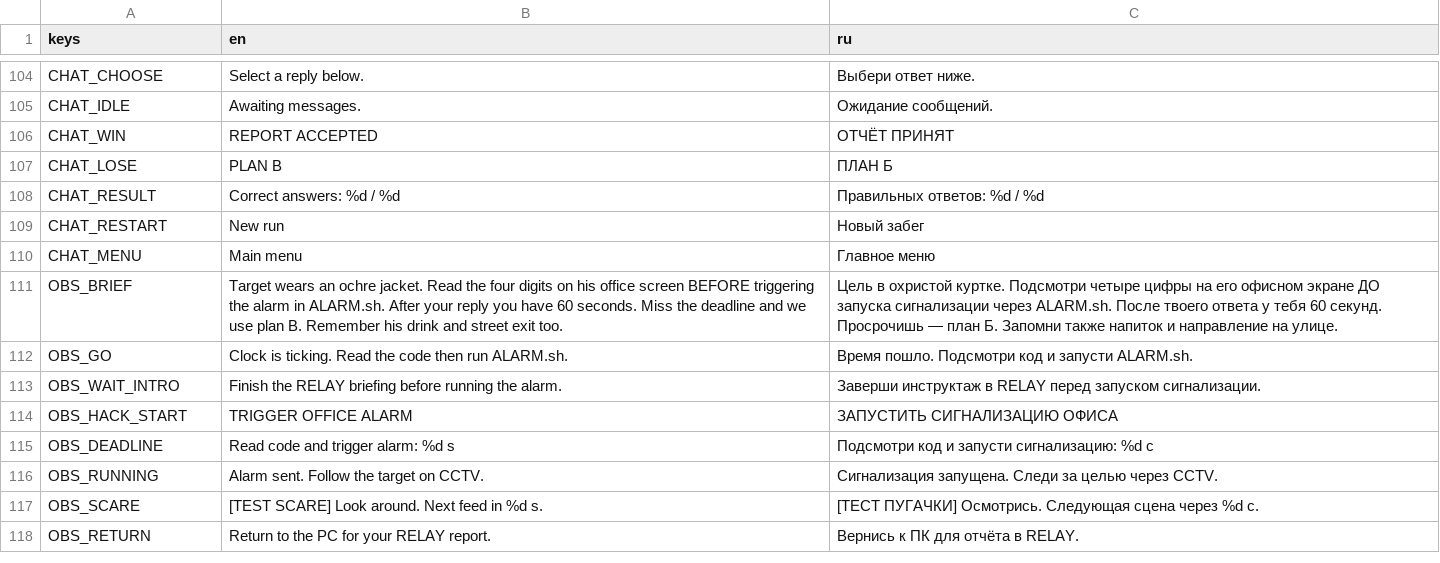
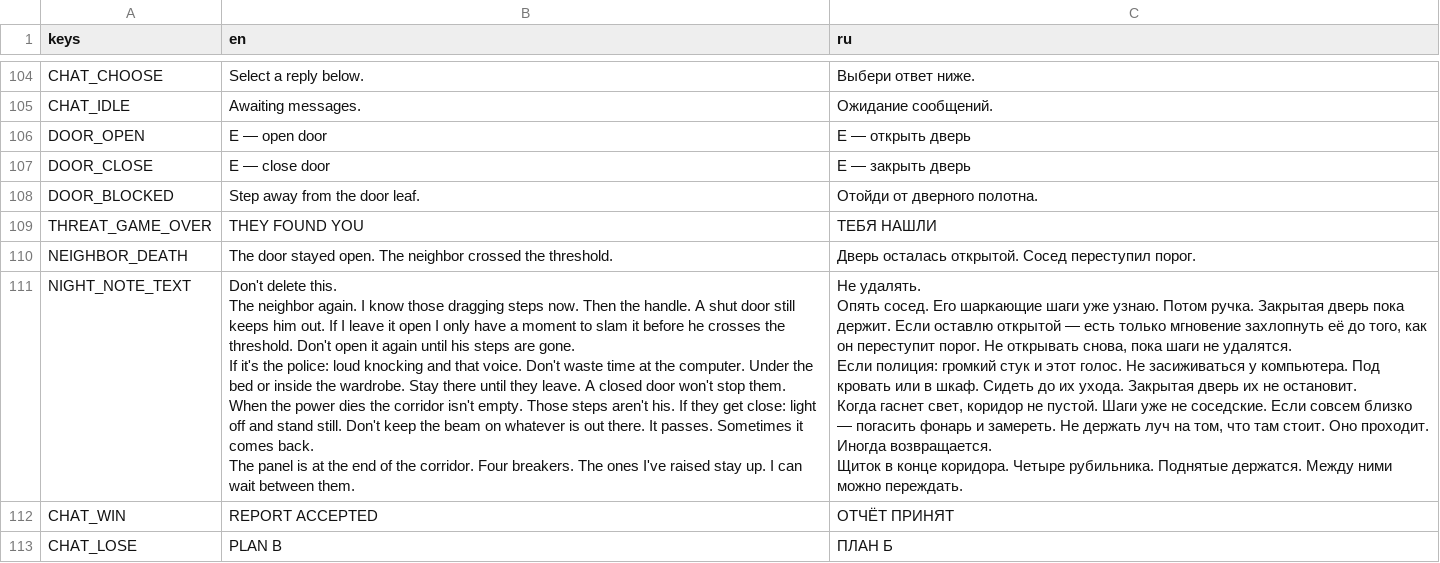
Before and after one commit to likhorada/SibGameJam_Autumn, a CSV file: data/translations/ui.csv, drawn as a sheet; only a part is shown, gaps mark what is left out; the shorter side is filled out with more unchanged rows.

Commit message:
Add scripted neighbor threat, room door and night notes

```diff
--- a/data/translations/ui.csv
+++ b/data/translations/ui.csv
@@ -108,2 +108,24 @@ CHAT_CHOOSE,Select a reply below.,Выбери ответ ниже.
 CHAT_IDLE,Awaiting messages.,Ожидание сообщений.
+DOOR_OPEN,E — open door,E — открыть дверь
+DOOR_CLOSE,E — close door,E — закрыть дверь
+DOOR_BLOCKED,Step away from the door leaf.,Отойди от дверного полотна.
+THREAT_GAME_OVER,THEY FOUND YOU,ТЕБЯ НАШЛИ
+NEIGHBOR_DEATH,The door stayed open. The neighbor crossed the threshold.,Дверь осталась открытой. Сосед переступил порог.
+NIGHT_NOTE_TEXT,"Don't delete this.
+
+The neighbor again. I know those dragging steps now. Then the handle. A shut door still keeps him out. If I leave it open I only have a moment to slam it before he crosses the threshold. Don't open it again until his steps are gone.
+
+If it's the police: loud knocking and that voice. Don't waste time at the computer. Under the bed or inside the wardrobe. Stay there until they leave. A closed door won't stop them.
+
+When the power dies the corridor isn't empty. Those steps aren't his. If they get close: light off and stand still. Don't keep the beam on whatever is out there. It passes. Sometimes it comes back.
+
+The panel is at the end of the corridor. Four breakers. The ones I've raised stay up. I can wait between them.","Не удалять.
+
+Опять сосед. Его шаркающие шаги уже узнаю. Потом ручка. Закрытая дверь пока держит. Если оставлю открытой — есть только мгновение захлопнуть её до того, как он переступит порог. Не открывать снова, пока шаги не удалятся.
+
+Если полиция: громкий стук и этот голос. Не засиживаться у компьютера. Под кровать или в шкаф. Сидеть до их ухода. Закрытая дверь их не остановит.
+
+Когда гаснет свет, коридор не пустой. Шаги уже не соседские. Если совсем близко — погасить фонарь и замереть. Не держать луч на том, что там стоит. Оно проходит. Иногда возвращается.
+
+Щиток в конце коридора. Четыре рубильника. Поднятые держатся. Между ними можно переждать."
 CHAT_WIN,REPORT ACCEPTED,ОТЧЁТ ПРИНЯТ
```
Also changed, not shown: 36 other files.
